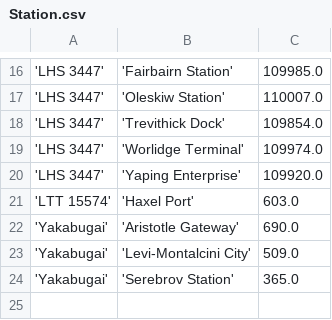
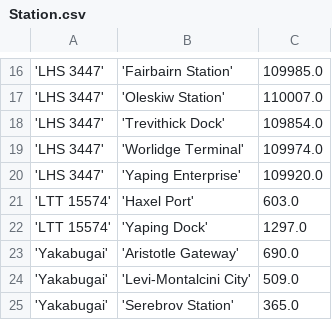
Before and after one commit to EliteDangerous/tradedangerous, a CSV file: data/Station.csv, drawn as a sheet; only a part is shown, gaps mark what is left out; the diff names each change by its address in the sheet, - before the commit and + after, or states it on an @@ line.

Commit message:
New station: LTT 15574/Yaping Dock

```diff
--- a/data/Station.csv
+++ b/data/Station.csv
+row 22: 'LTT 15574' | 'Yaping Dock' | 1297.0
```
Also changed, not shown: data/StationAttributes.csv.
